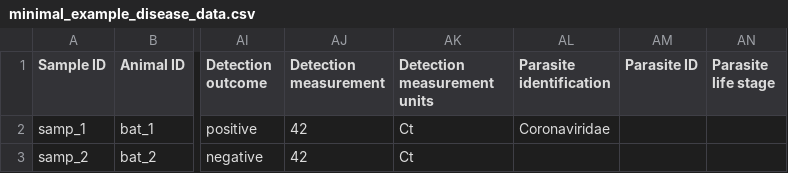
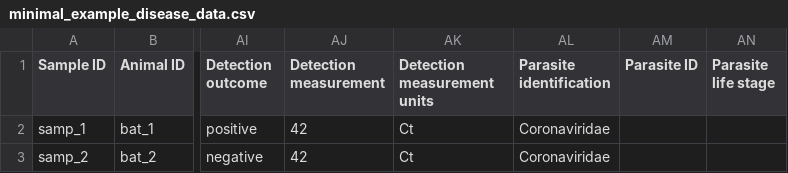
Before and after one commit to viralemergence/wddsWizard, a CSV file: inst/extdata/example_data/minimal_example_disease_data.csv, drawn as a sheet; only a part is shown, gaps mark what is left out; the diff names each change by its address in the sheet, - before the commit and + after, or states it on an @@ line.

Commit message:
adding examples to all exported functions

```diff
--- a/inst/extdata/example_data/minimal_example_disease_data.csv
+++ b/inst/extdata/example_data/minimal_example_disease_data.csv
-AL3 (Parasite identification): (empty)
+AL3 (Parasite identification): Coronaviridae
```
Also changed, not shown: 25 other files.
